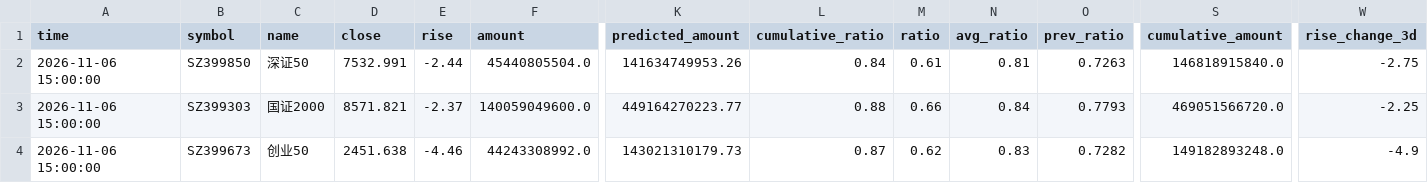
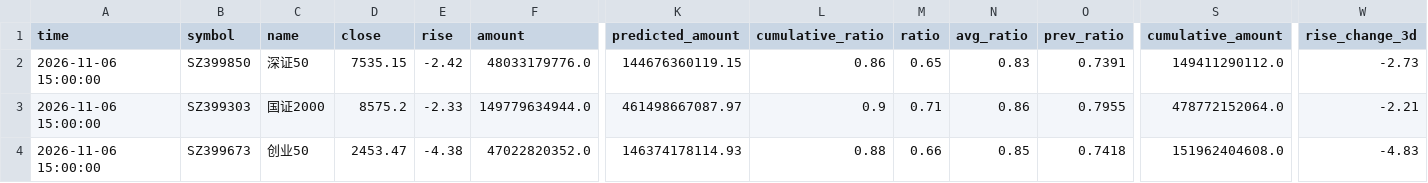
Before and after one commit to siderdata/tss_ai_stock, a CSV file: data/MID_SMALL_CAP_INDICES_ta_signals_120min_ta_signals_120min_2days_data.csv, drawn as a sheet; only a part is shown, gaps mark what is left out; the diff covers the shown part only; the diff names each change by its address in the sheet, - before the commit and + after, or states it on an @@ line.

```diff
--- a/data/MID_SMALL_CAP_INDICES_ta_signals_120min_ta_signals_120min_2days_data.csv
+++ b/data/MID_SMALL_CAP_INDICES_ta_signals_120min_ta_signals_120min_2days_data.csv
-D2 (close): 7532.991
+D2 (close): 7535.15
-E2 (rise): -2.44
+E2 (rise): -2.42
-F2 (amount): 45440805504.0
+F2 (amount): 48033179776.0
-K2 (predicted_amount): 141634749953.26
+K2 (predicted_amount): 144676360119.15
-L2 (cumulative_ratio): 0.84
+L2 (cumulative_ratio): 0.86
-M2 (ratio): 0.61
+M2 (ratio): 0.65
-N2 (avg_ratio): 0.81
+N2 (avg_ratio): 0.83
-O2 (prev_ratio): 0.7263
+O2 (prev_ratio): 0.7391
-S2 (cumulative_amount): 146818915840.0
+S2 (cumulative_amount): 149411290112.0
-W2 (rise_change_3d): -2.75
+W2 (rise_change_3d): -2.73
-D3 (close): 8571.821
+D3 (close): 8575.2
-E3 (rise): -2.37
+E3 (rise): -2.33
-F3 (amount): 140059049600.0
+F3 (amount): 149779634944.0
-K3 (predicted_amount): 449164270223.77
+K3 (predicted_amount): 461498667087.97
-L3 (cumulative_ratio): 0.88
+L3 (cumulative_ratio): 0.9
-M3 (ratio): 0.66
+M3 (ratio): 0.71
-N3 (avg_ratio): 0.84
+N3 (avg_ratio): 0.86
-O3 (prev_ratio): 0.7793
+O3 (prev_ratio): 0.7955
-S3 (cumulative_amount): 469051566720.0
+S3 (cumulative_amount): 478772152064.0
-W3 (rise_change_3d): -2.25
+W3 (rise_change_3d): -2.21
-D4 (close): 2451.638
+D4 (close): 2453.47
-E4 (rise): -4.46
+E4 (rise): -4.38
-F4 (amount): 44243308992.0
+F4 (amount): 47022820352.0
-K4 (predicted_amount): 143021310179.73
+K4 (predicted_amount): 146374178114.93
-L4 (cumulative_ratio): 0.87
+L4 (cumulative_ratio): 0.88
-M4 (ratio): 0.62
+M4 (ratio): 0.66
-N4 (avg_ratio): 0.83
+N4 (avg_ratio): 0.85
-O4 (prev_ratio): 0.7282
+O4 (prev_ratio): 0.7418
-S4 (cumulative_amount): 149182893248.0
+S4 (cumulative_amount): 151962404608.0
-W4 (rise_change_3d): -4.9
+W4 (rise_change_3d): -4.83
```
Also changed, not shown: 102 edited cells elsewhere in this file, data/CORE_INDICES_ta_signals_30min_ta_signals_30min_2days_data.csv, data/CORE_INDICES_ta_signals_60min_ta_signals_60min_2days_data.csv, 50 other files.
